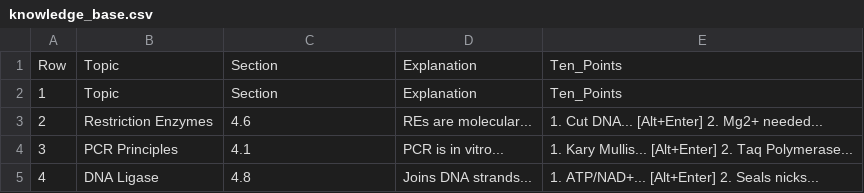
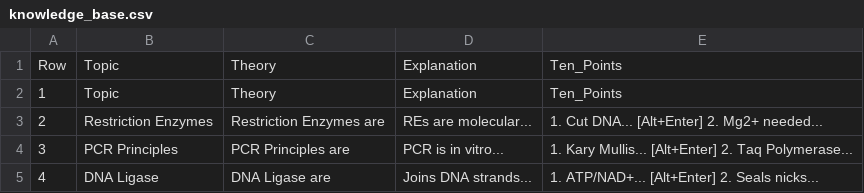
Before and after one commit to YASH4-HD/bio-researcher-database-yash, a CSV file: knowledge_base.csv, drawn as a sheet.

Commit message:
Add files via upload

```diff
--- a/knowledge_base.csv
+++ b/knowledge_base.csv
@@ -1,5 +1,5 @@
-Row,Topic,Section,Explanation,Ten_Points
-1,Topic,Section,Explanation,Ten_Points
-2,Restriction Enzymes,4.6,REs are molecular...,1. Cut DNA... [Alt+Enter] 2. Mg2+ needed...
-3,PCR Principles,4.1,PCR is in vitro...,1. Kary Mullis... [Alt+Enter] 2. Taq Polymerase...
-4,DNA Ligase,4.8,Joins DNA strands...,1. ATP/NAD+... [Alt+Enter] 2. Seals nicks...
+Row,Topic,Theory,Explanation,Ten_Points
+1,Topic,Theory,Explanation,Ten_Points
+2,Restriction Enzymes,Restriction Enzymes are,REs are molecular...,1. Cut DNA... [Alt+Enter] 2. Mg2+ needed...
+3,PCR Principles,PCR Principles are,PCR is in vitro...,1. Kary Mullis... [Alt+Enter] 2. Taq Polymerase...
+4,DNA Ligase,DNA Ligase  are,Joins DNA strands...,1. ATP/NAD+... [Alt+Enter] 2. Seals nicks...
```
